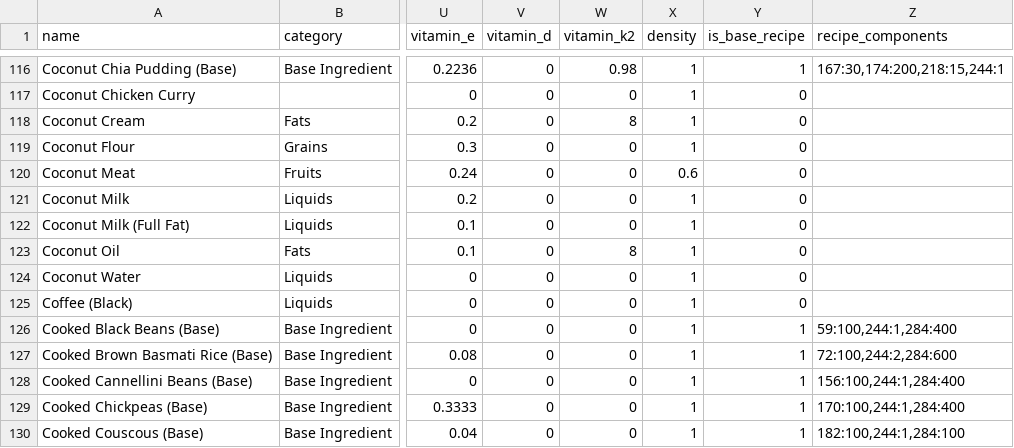
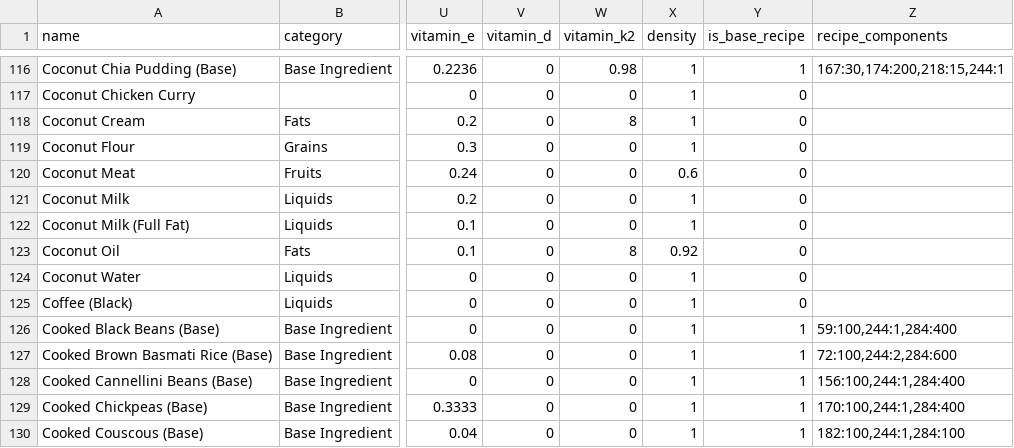
Before and after one commit to nasreenhsaif-eng/meal-craft, a CSV file: database/data/menu/ingredients.csv, drawn as a sheet; only a part is shown, gaps mark what is left out; the diff names each change by its address in the sheet, - before the commit and + after, or states it on an @@ line.

```diff
--- a/database/data/menu/ingredients.csv
+++ b/database/data/menu/ingredients.csv
-X123 (density): 1
+X123 (density): 0.92
```
Also changed, not shown: database/data/menu/meals.csv, 3 other files.
